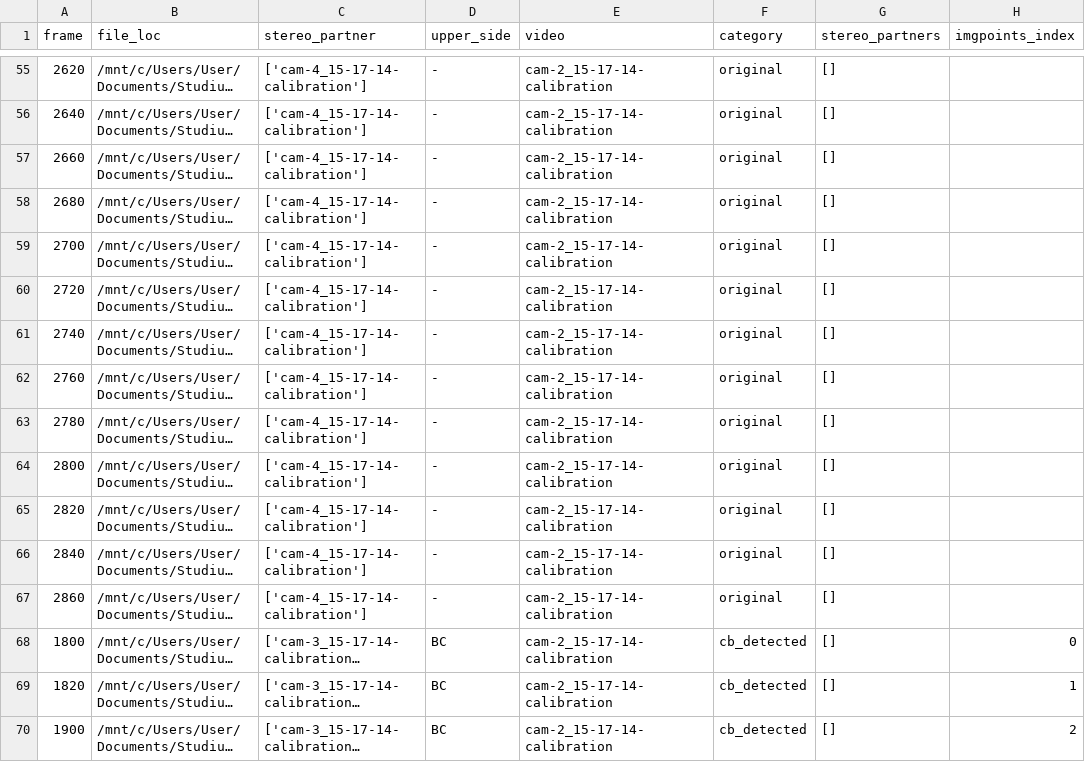
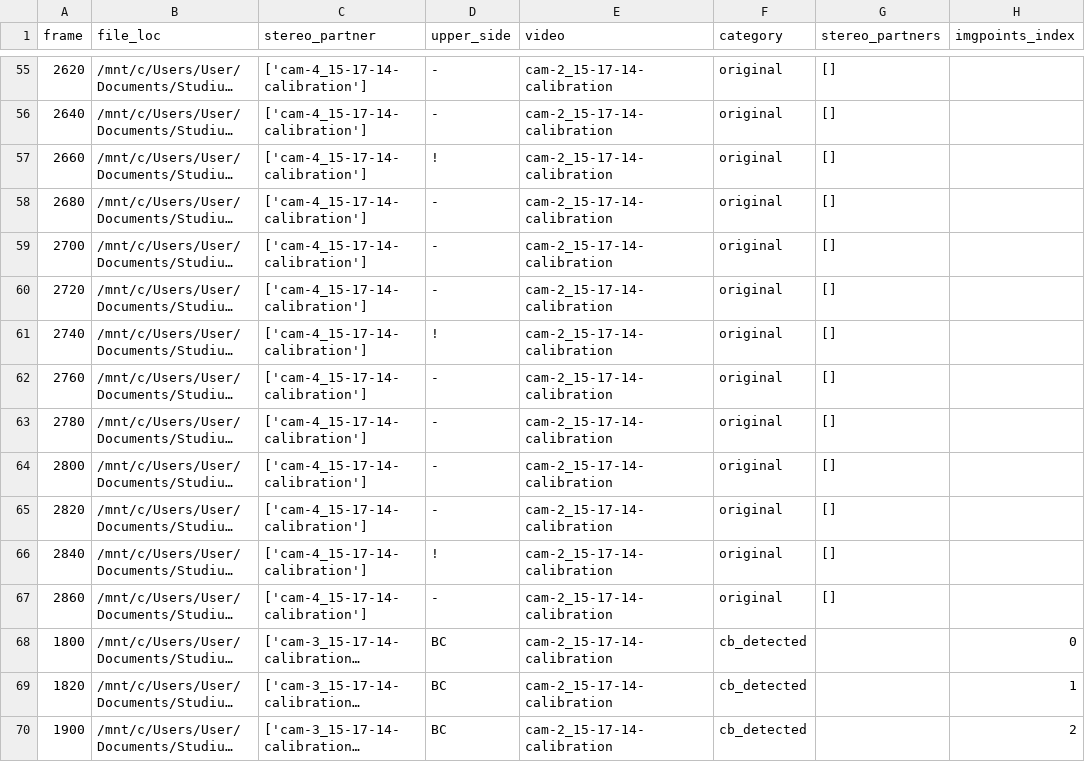
Before and after one commit to AllbaerEisstein/DeepShapeKit-v2, a CSV file: calibration/calib_outputs/cam-2_15-17-14-calibration/files.csv, drawn as a sheet; only a part is shown, gaps mark what is left out; long unchanged cells end in …; the diff covers the shown part only; the diff names each change by its address in the sheet, - before the commit and + after, or states it on an @@ line.

```diff
--- a/calibration/calib_outputs/cam-2_15-17-14-calibration/files.csv
+++ b/calibration/calib_outputs/cam-2_15-17-14-calibration/files.csv
-D57 (upper_side): -
+D57 (upper_side): !
-D61 (upper_side): -
+D61 (upper_side): !
-D66 (upper_side): -
+D66 (upper_side): !
-G68:G70 (stereo_partners): []
+G68:G70 (stereo_partners): (empty)
```
Also changed, not shown: 26 edited cells elsewhere in this file, calibration/calib_outputs/cam-1_15-17-14-calibration/files.csv, calibration/calib_outputs/cam-3_15-17-14-calibration/files.csv, 18 other files.
